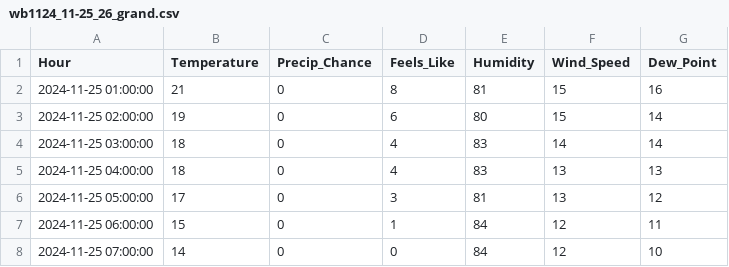
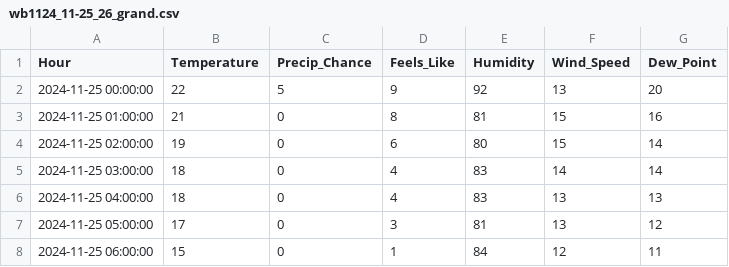
Before and after one commit to JonCelebi/Forecasting_Scrapping, a CSV file: forecasts_11-24/wb1124_11-25_26_grand.csv, drawn as a sheet; only a part is shown; the shorter side is filled out with more unchanged rows.

Commit message:
Update wb1124_11-25_26_grand.csv

```diff
--- a/forecasts_11-24/wb1124_11-25_26_grand.csv
+++ b/forecasts_11-24/wb1124_11-25_26_grand.csv
@@ -1,2 +1,3 @@
 Hour,Temperature,Precip_Chance,Feels_Like,Humidity,Wind_Speed,Dew_Point
+2024-11-25 00:00:00,22,5,9,92,13,20
 2024-11-25 01:00:00,21,0,8,81,15,16
```
